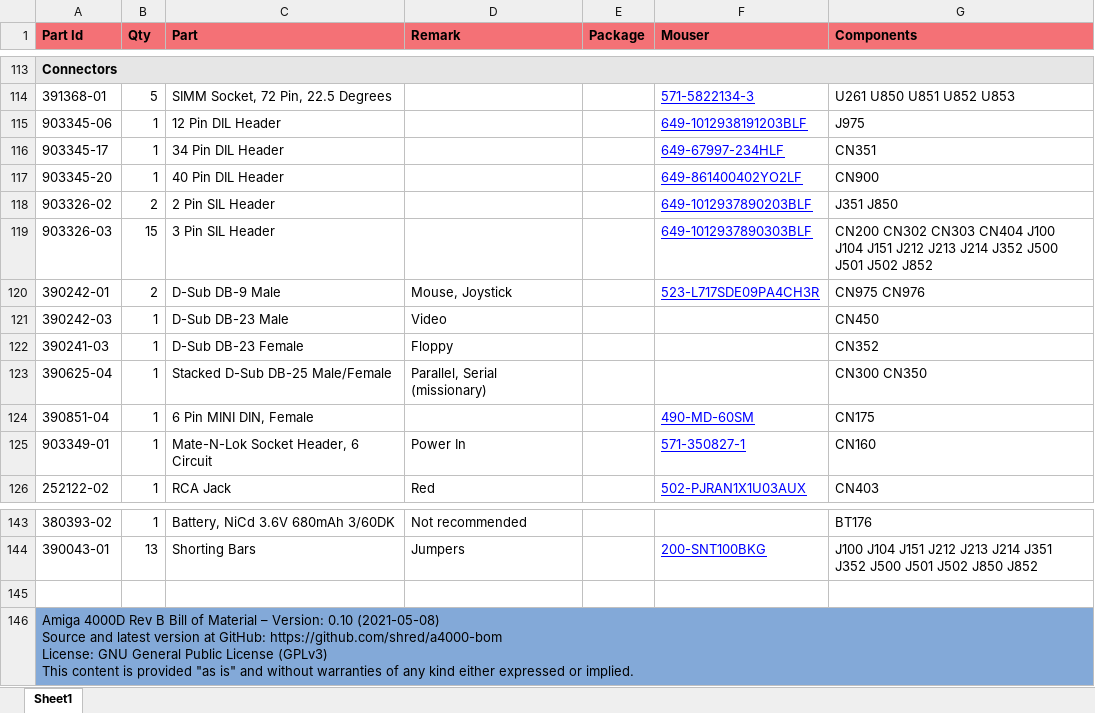
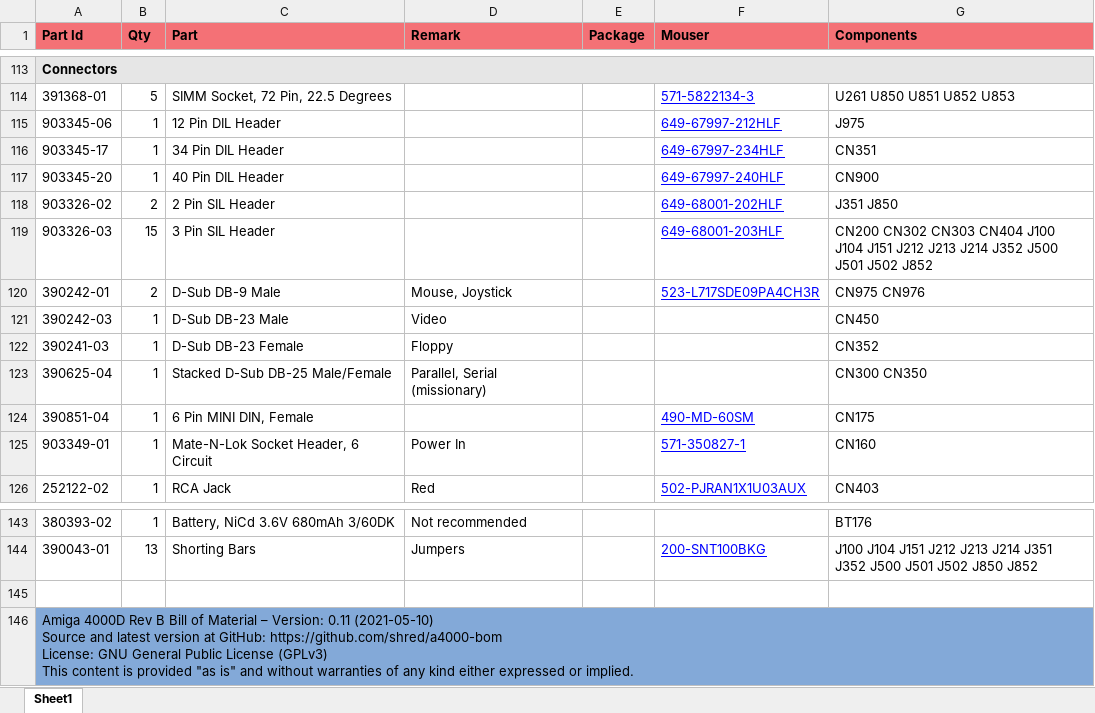
Before and after one commit to shred/a4000-bom, an Excel workbook: docs/a4000-bom.xlsx, sheet Sheet1, drawn as a sheet; only a part is shown, gaps mark what is left out; values as stored, in another font and other column widths than the file's, no borders; ↵ is a line break in a cell; the diff names each change by its address in the sheet, - before the commit and + after, or states it on an @@ line.

```diff
--- a/docs/a4000-bom.xlsx (sheet Sheet1)
+++ b/docs/a4000-bom.xlsx (sheet Sheet1)
-F115 (Mouser): 649-1012938191203BLF
+F115 (Mouser): 649-67997-212HLF
-F117 (Mouser): 649-861400402YO2LF
+F117 (Mouser): 649-67997-240HLF
-F118 (Mouser): 649-1012937890203BLF
+F118 (Mouser): 649-68001-202HLF
-F119 (Mouser): 649-1012937890303BLF
+F119 (Mouser): 649-68001-203HLF
-A146 (Part Id): …– Version: 0.10 (2021-05-08) ↵ Source and…
+A146 (Part Id): …– Version: 0.11 (2021-05-10) ↵ Source and…
```
Also changed, not shown: 4 other files.
